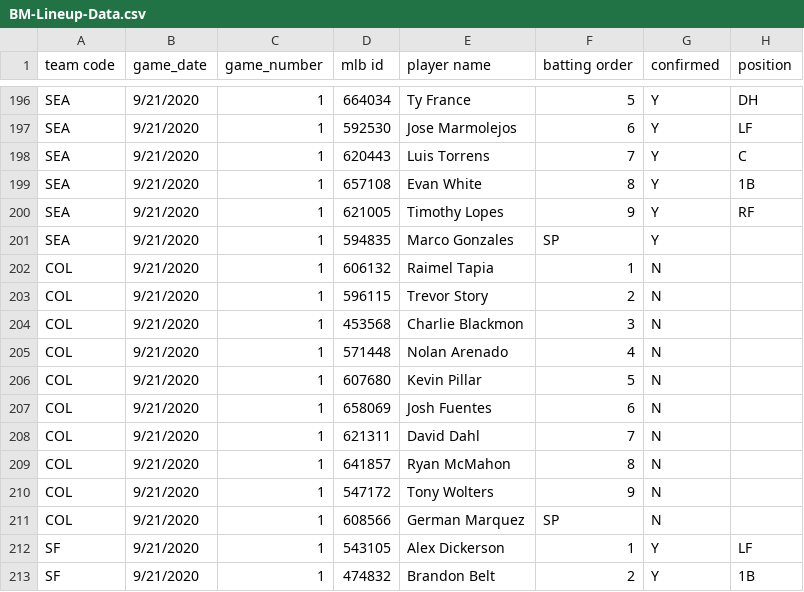
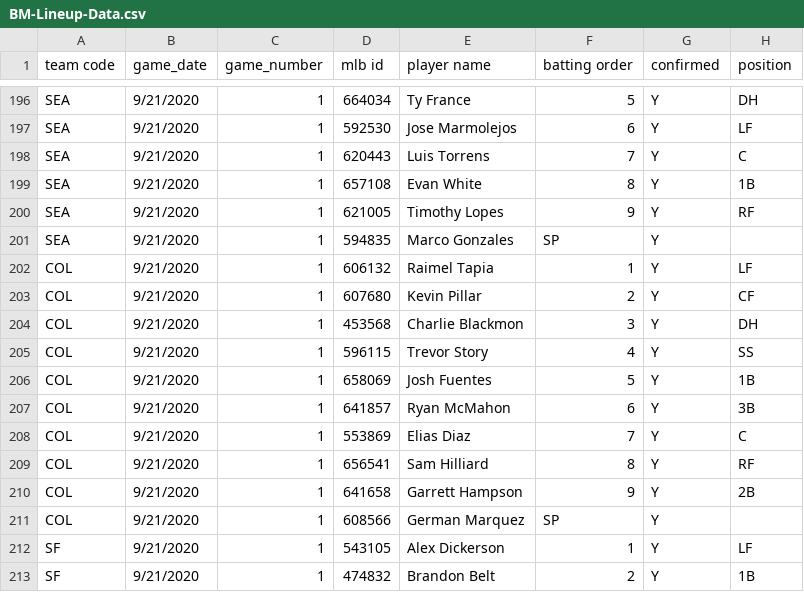
Before and after one commit to justinmof/MLBSheets-CSV-Files, a CSV file: BM-Lineup-Data.csv, drawn as a sheet; only a part is shown, gaps mark what is left out.

```diff
--- a/BM-Lineup-Data.csv
+++ b/BM-Lineup-Data.csv
@@ -201,12 +201,12 @@ SEA,9/21/2020,1,621005,Timothy Lopes,9,Y,RF
 SEA,9/21/2020,1,594835,Marco Gonzales,SP,Y,
-COL,9/21/2020,1,606132,Raimel Tapia,1,N,
-COL,9/21/2020,1,596115,Trevor Story,2,N,
-COL,9/21/2020,1,453568,Charlie Blackmon,3,N,
-COL,9/21/2020,1,571448,Nolan Arenado,4,N,
-COL,9/21/2020,1,607680,Kevin Pillar,5,N,
-COL,9/21/2020,1,658069,Josh Fuentes,6,N,
-COL,9/21/2020,1,621311,David Dahl,7,N,
-COL,9/21/2020,1,641857,Ryan McMahon,8,N,
-COL,9/21/2020,1,547172,Tony Wolters,9,N,
-COL,9/21/2020,1,608566,German Marquez,SP,N,
+COL,9/21/2020,1,606132,Raimel Tapia,1,Y,LF
+COL,9/21/2020,1,607680,Kevin Pillar,2,Y,CF
+COL,9/21/2020,1,453568,Charlie Blackmon,3,Y,DH
+COL,9/21/2020,1,596115,Trevor Story,4,Y,SS
+COL,9/21/2020,1,658069,Josh Fuentes,5,Y,1B
+COL,9/21/2020,1,641857,Ryan McMahon,6,Y,3B
+COL,9/21/2020,1,553869,Elias Diaz,7,Y,C
+COL,9/21/2020,1,656541,Sam Hilliard,8,Y,RF
+COL,9/21/2020,1,641658,Garrett Hampson,9,Y,2B
+COL,9/21/2020,1,608566,German Marquez,SP,Y,
 SF,9/21/2020,1,543105,Alex Dickerson,1,Y,LF
```
Also changed, not shown: BM-Lineup-Data1.csv.
